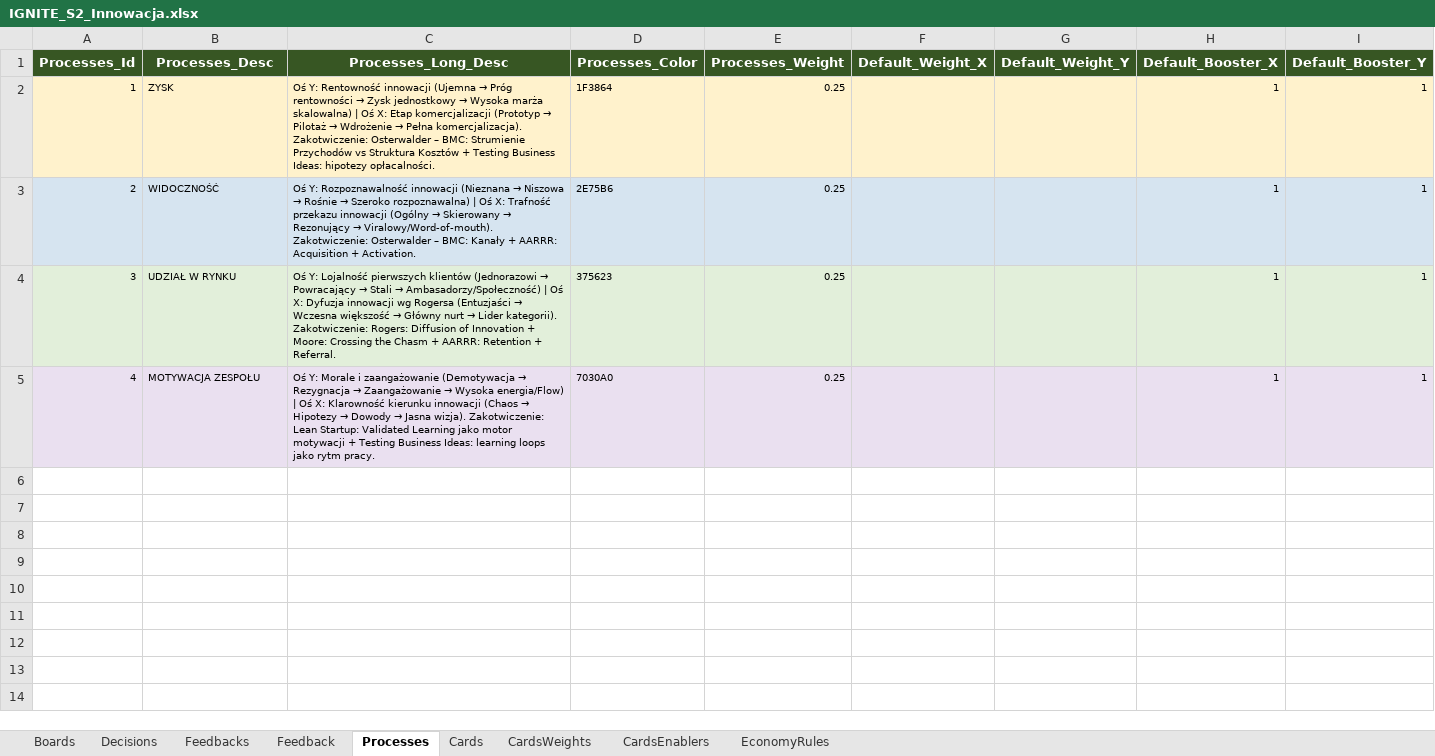
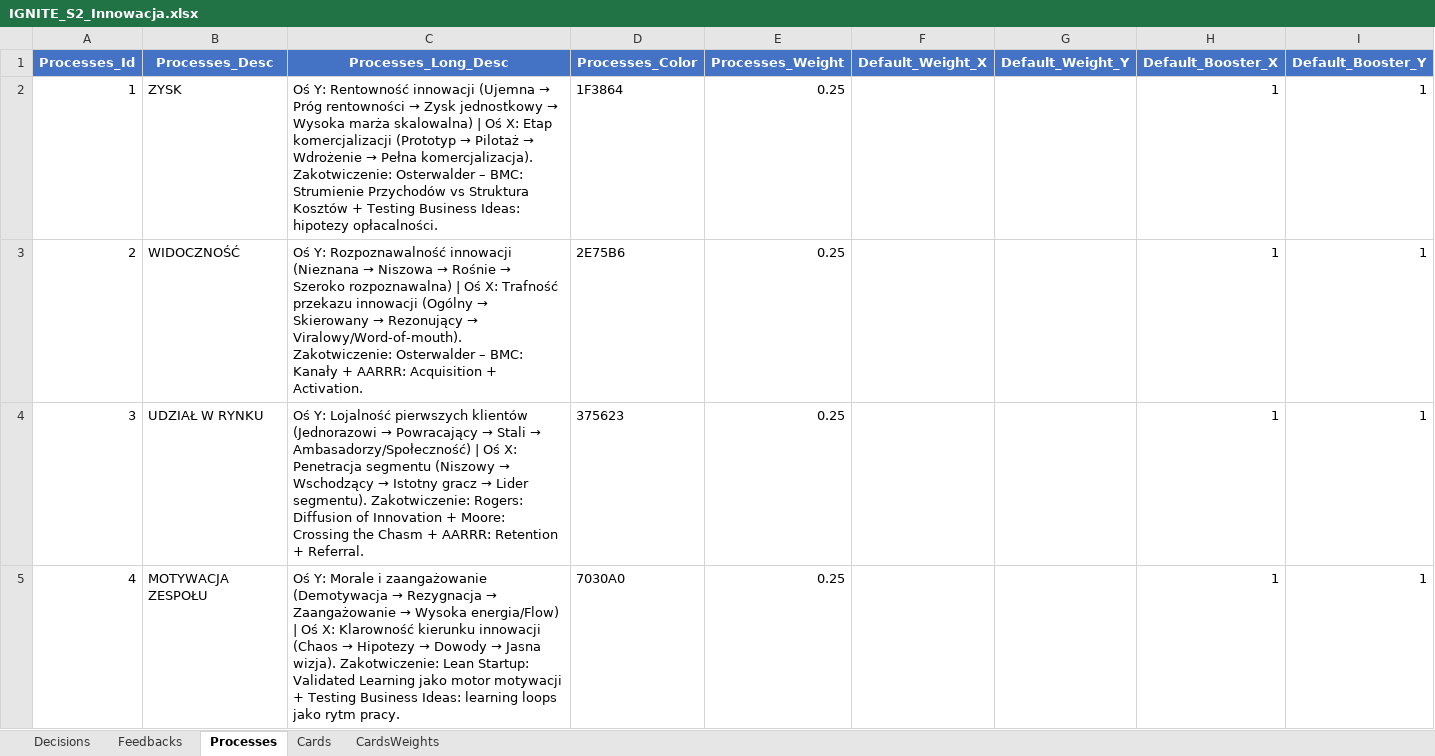
Before and after one commit to KrajewskiMaciej/IgniteDigitalization, an Excel workbook: IgniteDigitalization.Server/Initializers/IGNITE_S2_Innowacja.xlsx, sheet Processes, drawn as a sheet; values as stored, in another font and other column widths than the file's, no borders; the diff names each change by its address in the sheet, - before the commit and + after, or states it on an @@ line.

```diff
--- a/IgniteDigitalization.Server/Initializers/IGNITE_S2_Innowacja.xlsx (sheet Processes)
+++ b/IgniteDigitalization.Server/Initializers/IGNITE_S2_Innowacja.xlsx (sheet Processes)
-sheet tab: Boards
-sheet tab: Feedback
-sheet tab: CardsEnablers
-sheet tab: EconomyRules
-A1:I1 fill: #375623
+A1:I1 fill: #4472C4
@@ A2:E5 text size: larger @@
-A2:I2 fill: #FFF2CC
+A2:I2 fill: none
@@ H2:I5 text size: larger @@
-A3:I3 fill: #D6E4F0
+A3:I3 fill: none
-A4:I4 fill: #E2EFDA
+A4:I4 fill: none
@@ C4 (Processes_Long_Desc): …Oś X: Dyfuzja innowacji wg Rogersa (Entuzjaści → Wczesna większość → Główny nurt → Lider kategorii). Zakotwiczenie: Rogers:… → …Oś X: Penetracja segmentu (Niszowy → Wschodzący → Istotny gracz → Lider segmentu). Zakotwiczenie: Rogers:… @@
-A5:I5 fill: #EAE0F0
+A5:I5 fill: none
```
Also changed, not shown: sheet CardsWeights, sheet Feedbacks, sheet Decisions, sheet Cards, formulas that keep their value, IgniteDigitalization.Server/Initializers/IGNITE_S1_Digitalizacja.xlsx.
